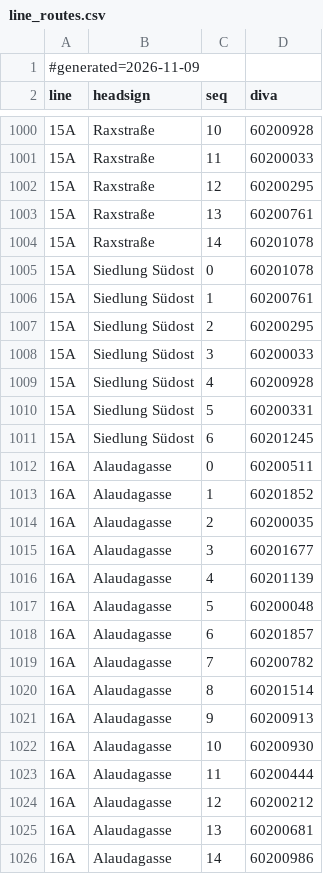
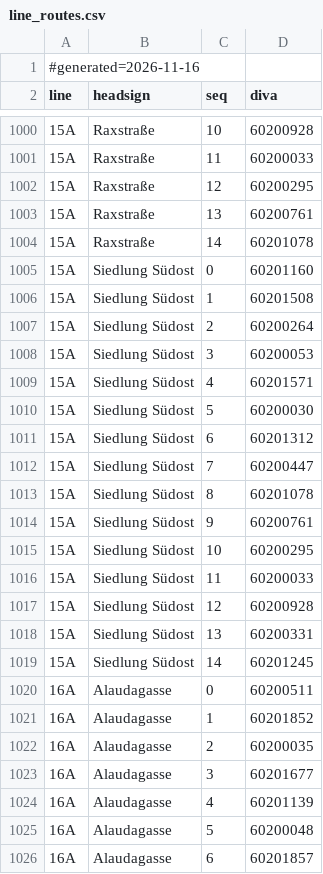
Before and after one commit to walzen-group/vienna-livedepart, a CSV file: wear-app/app/src/main/assets/line_routes.csv, drawn as a sheet; only a part is shown, gaps mark what is left out; the shorter side is filled out with more unchanged rows; the diff covers the shown part only.

```diff
--- a/wear-app/app/src/main/assets/line_routes.csv
+++ b/wear-app/app/src/main/assets/line_routes.csv
@@ -1,2 +1,2 @@
-#generated=2026-11-09
+#generated=2026-11-16
 line;headsign;seq;diva
@@ -1004,9 +1004,17 @@ line;headsign;seq;diva
 15A;Raxstraße;14;60201078
-15A;Siedlung Südost;0;60201078
-15A;Siedlung Südost;1;60200761
-15A;Siedlung Südost;2;60200295
-15A;Siedlung Südost;3;60200033
-15A;Siedlung Südost;4;60200928
-15A;Siedlung Südost;5;60200331
-15A;Siedlung Südost;6;60201245
+15A;Siedlung Südost;0;60201160
+15A;Siedlung Südost;1;60201508
+15A;Siedlung Südost;2;60200264
+15A;Siedlung Südost;3;60200053
+15A;Siedlung Südost;4;60201571
+15A;Siedlung Südost;5;60200030
+15A;Siedlung Südost;6;60201312
+15A;Siedlung Südost;7;60200447
+15A;Siedlung Südost;8;60201078
+15A;Siedlung Südost;9;60200761
+15A;Siedlung Südost;10;60200295
+15A;Siedlung Südost;11;60200033
+15A;Siedlung Südost;12;60200928
+15A;Siedlung Südost;13;60200331
+15A;Siedlung Südost;14;60201245
 16A;Alaudagasse;0;60200511
```
Also changed, not shown: 10 added rows, 15 removed rows and 49 edited cells elsewhere in this file.
